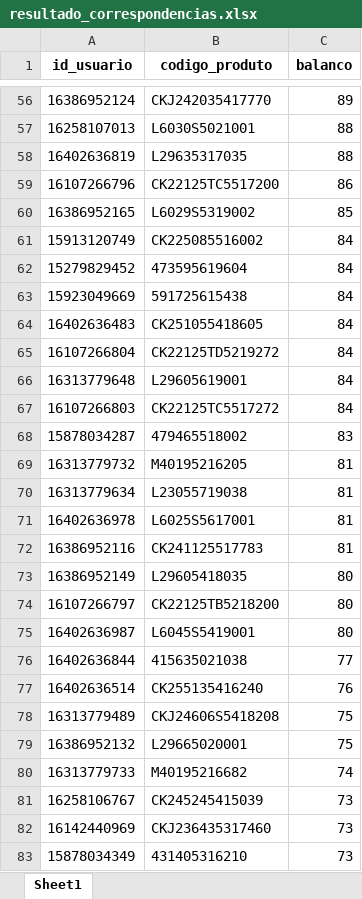
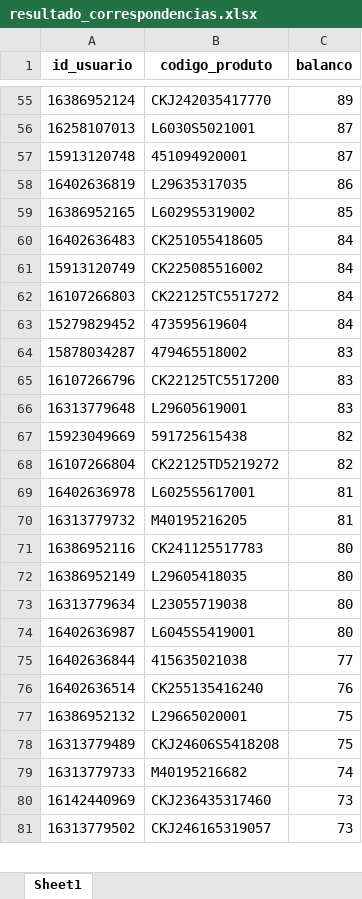
Before and after one commit to V1ctzzzC/marchon, an Excel workbook: resultado_correspondencias.xlsx, sheet Sheet1, drawn as a sheet; only a part is shown, gaps mark what is left out; the shorter side is filled out with more unchanged rows; values as stored, in another font and other column widths than the file's, no borders; removed rows and columns are numbered as before the commit, all else as after; the diff covers the shown part only; the diff names each change by its address in the sheet, - before the commit and + after, or states it on an @@ line.

```diff
--- a/resultado_correspondencias.xlsx (sheet Sheet1)
+++ b/resultado_correspondencias.xlsx (sheet Sheet1)
-C56 (balanco): 88
+C56 (balanco): 87
+row 57: 15913120748 | 451094920001 | 87
-C58 (balanco): 88
+C58 (balanco): 86
-row 59: 16107266796 | CK22125TC5517200 | 86
-row 63: 15923049669 | 591725615438 | 84
-row 65: 16107266804 | CK22125TD5219272 | 84
-row 66: 16313779648 | L29605619001 | 84
@@ row 62 moved to row 63: 15279829452 @@
-row 70: 16313779634 | L23055719038 | 81
+row 65: 16107266796 | CK22125TC5517200 | 83
+row 66: 16313779648 | L29605619001 | 83
+row 67: 15923049669 | 591725615438 | 82
+row 68: 16107266804 | CK22125TD5219272 | 82
@@ row 69 moved to row 70: 16313779732 @@
-C71 (balanco): 81
+C71 (balanco): 80
-row 74: 16107266797 | CK22125TB5218200 | 80
+row 73: 16313779634 | L23055719038 | 80
-row 81: 16258106767 | CK245245415039 | 73
@@ row 83 moved to row 82: 15878034349 @@
```
Also changed, not shown: 106 added rows, 125 removed rows, 1046 moved rows and 15 edited cells elsewhere in this sheet.
